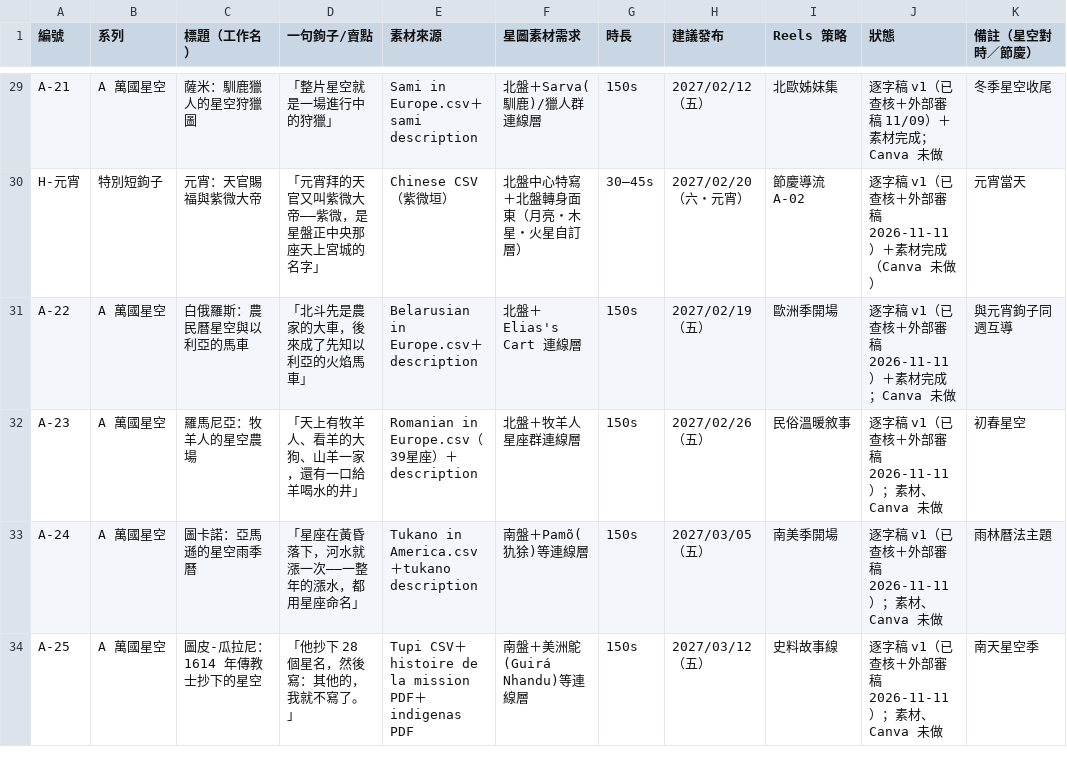
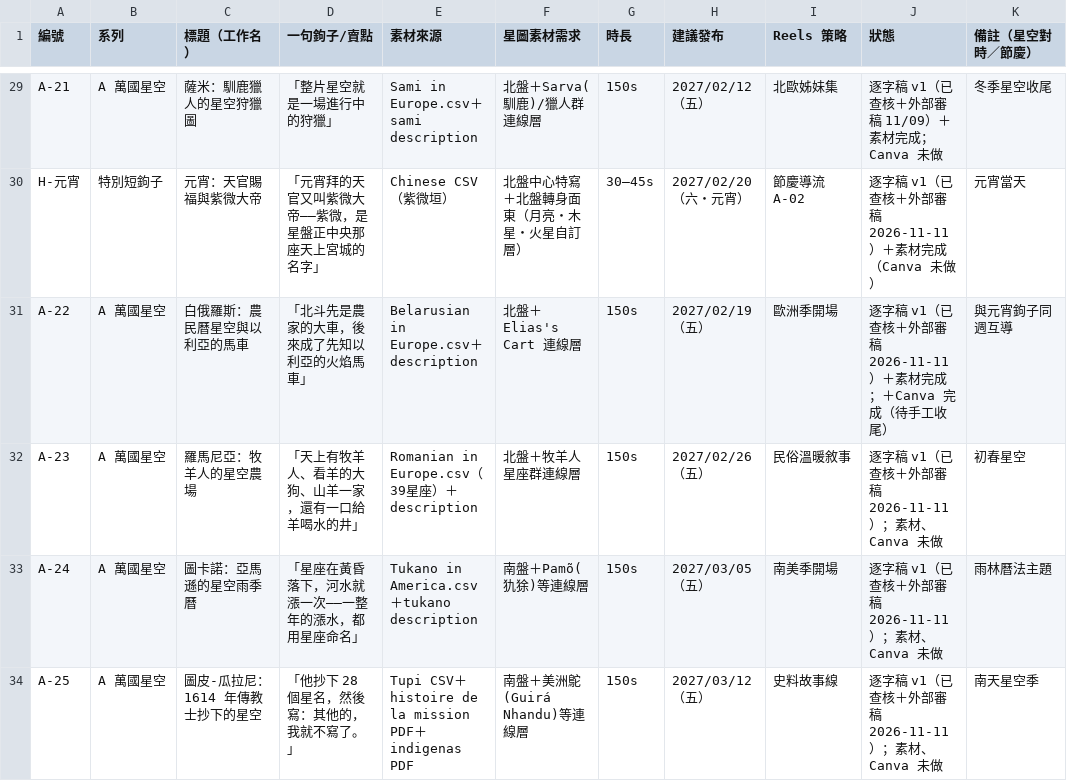
Before and after one commit to Kimchi2104/NTNU-Insta, a CSV file: 06_發布月曆/節目表_萬國星空_全年.csv, drawn as a sheet; only a part is shown, gaps mark what is left out.

```diff
--- a/06_發布月曆/節目表_萬國星空_全年.csv
+++ b/06_發布月曆/節目表_萬國星空_全年.csv
@@ -30,3 +30,3 @@ A-21,A 萬國星空,薩米：馴鹿獵人的星空狩獵圖,「整片星空就
 H-元宵,特別短鉤子,元宵：天官賜福與紫微大帝,「元宵拜的天官又叫紫微大帝——紫微，是星盤正中央那座天上宮城的名字」,Chinese CSV（紫微垣）,北盤中心特寫＋北盤轉身面東（月亮・木星・火星自訂層）,30–45s,2027/02/20（六・元宵）,節慶導流 A-02,逐字稿 v1（已查核＋外部審稿 2026-11-11）＋素材完成（Canva 未做）,元宵當天
-A-22,A 萬國星空,白俄羅斯：農民曆星空與以利亞的馬車,「北斗先是農家的大車，後來成了先知以利亞的火焰馬車」,Belarusian in Europe.csv＋description,北盤＋Elias's Cart 連線層,150s,2027/02/19（五）,歐洲季開場,逐字稿 v1（已查核＋外部審稿 2026-11-11）＋素材完成；Canva 未做,與元宵鉤子同週互導
+A-22,A 萬國星空,白俄羅斯：農民曆星空與以利亞的馬車,「北斗先是農家的大車，後來成了先知以利亞的火焰馬車」,Belarusian in Europe.csv＋description,北盤＋Elias's Cart 連線層,150s,2027/02/19（五）,歐洲季開場,逐字稿 v1（已查核＋外部審稿 2026-11-11）＋素材完成；＋Canva 完成（待手工收尾）,與元宵鉤子同週互導
 A-23,A 萬國星空,羅馬尼亞：牧羊人的星空農場,「天上有牧羊人、看羊的大狗、山羊一家，還有一口給羊喝水的井」,Romanian in Europe.csv（39星座）＋description,北盤＋牧羊人星座群連線層,150s,2027/02/26（五）,民俗溫暖敘事,逐字稿 v1（已查核＋外部審稿 2026-11-11）；素材、Canva 未做,初春星空
```
Also changed, not shown: 2 other files.
